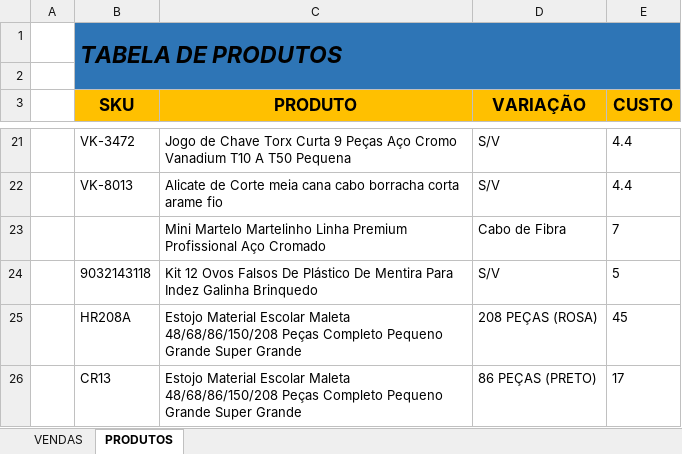
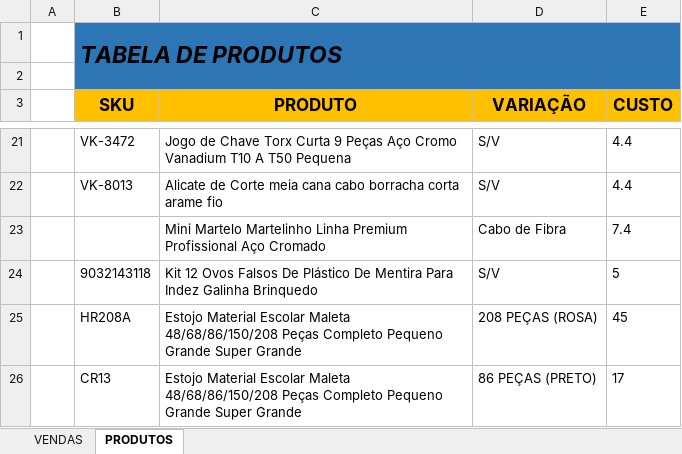
Before and after one commit to klucas27/BUGO, an Excel workbook: RELATORIO_VENDAS.xlsx, sheet PRODUTOS, drawn as a sheet; only a part is shown, gaps mark what is left out; values as stored, in another font and other column widths than the file's, no borders; conditional formats not drawn; the diff covers the shown part only; the diff names each change by its address in the sheet, - before the commit and + after, or states it on an @@ line.

```diff
--- a/RELATORIO_VENDAS.xlsx (sheet PRODUTOS)
+++ b/RELATORIO_VENDAS.xlsx (sheet PRODUTOS)
-E23 (CUSTO): 7
+E23 (CUSTO): 7.4
```
Also changed, not shown: 124 added rows elsewhere in this sheet, Nova pasta/RELATORIO_VENDAS.xlsx, 15 other files.
